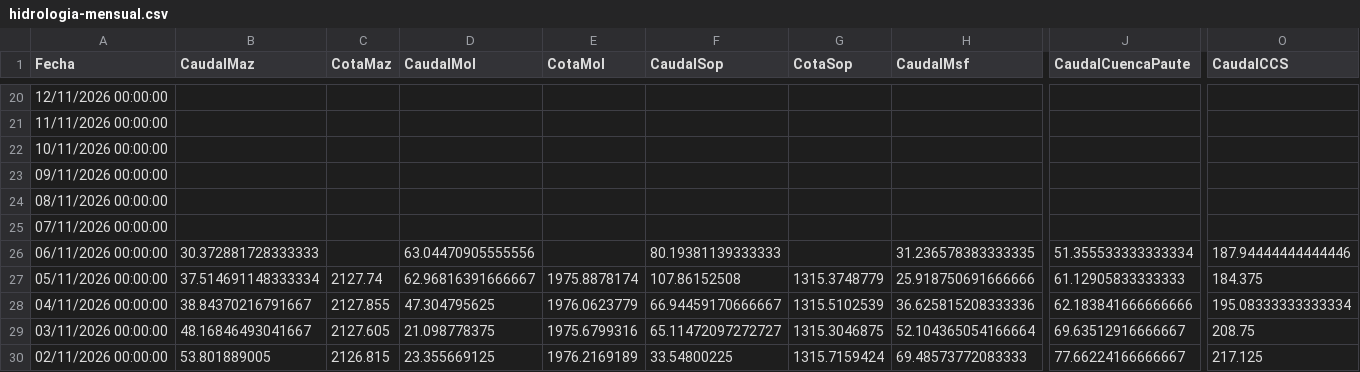
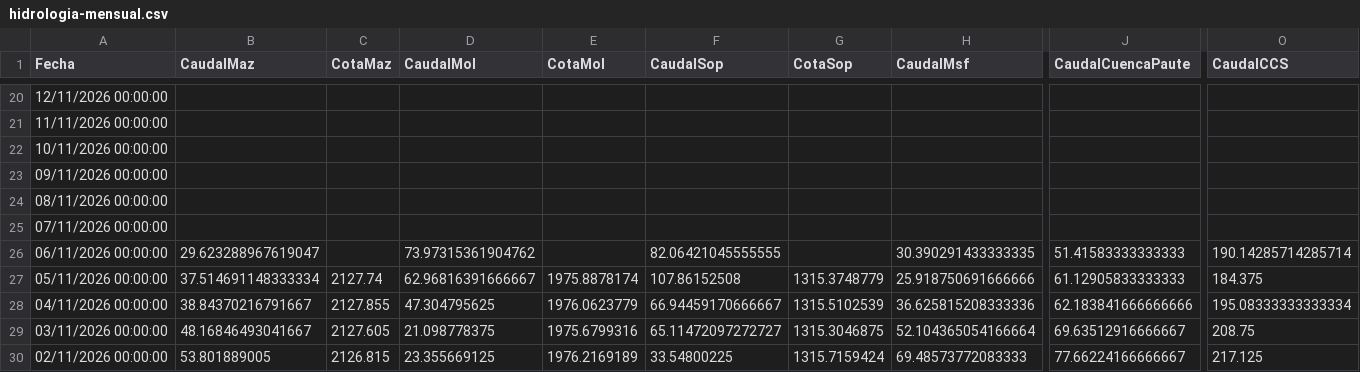
Before and after one commit to davidmunoz-create/hidroelectricasecuador, a CSV file: data/hidrologia-mensual.csv, drawn as a sheet; only a part is shown, gaps mark what is left out; the diff names each change by its address in the sheet, - before the commit and + after, or states it on an @@ line.

```diff
--- a/data/hidrologia-mensual.csv
+++ b/data/hidrologia-mensual.csv
-B26 (CaudalMaz): 30.372881728333333
+B26 (CaudalMaz): 29.623288967619047
-D26 (CaudalMol): 63.04470905555556
+D26 (CaudalMol): 73.97315361904762
-F26 (CaudalSop): 80.19381139333333
+F26 (CaudalSop): 82.06421045555555
-H26 (CaudalMsf): 31.236578383333335
+H26 (CaudalMsf): 30.390291433333335
-J26 (CaudalCuencaPaute): 51.355533333333334
+J26 (CaudalCuencaPaute): 51.41583333333333
-O26 (CaudalCCS): 187.94444444444446
+O26 (CaudalCCS): 190.14285714285714
```
Also changed, not shown: data/hidrologia-diario.csv, data/produccion-diario.csv, 1 other file.
